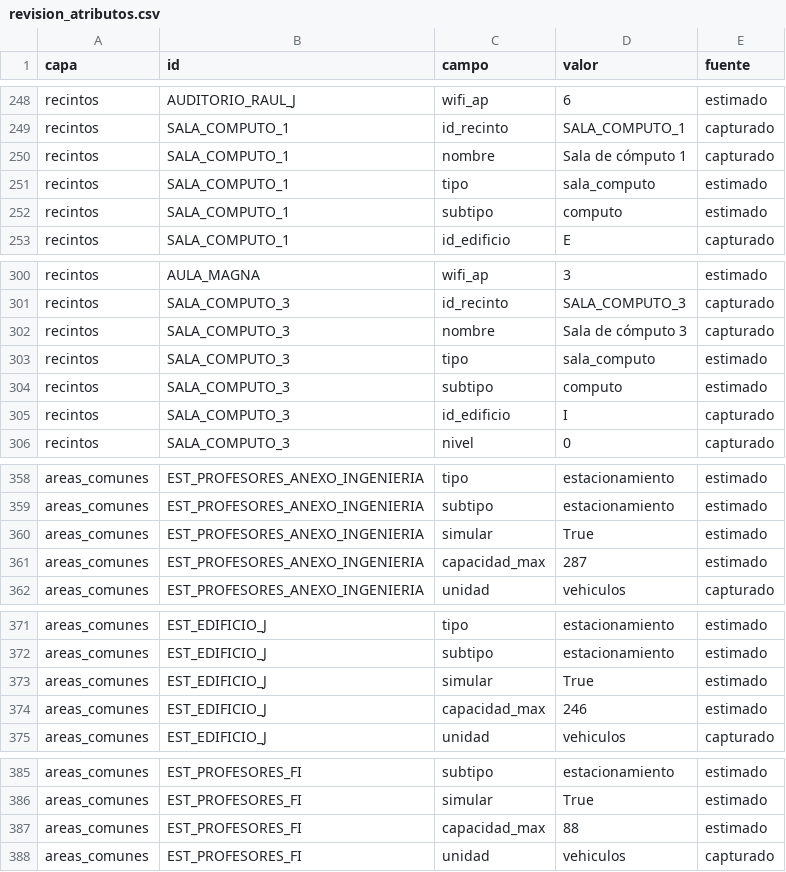
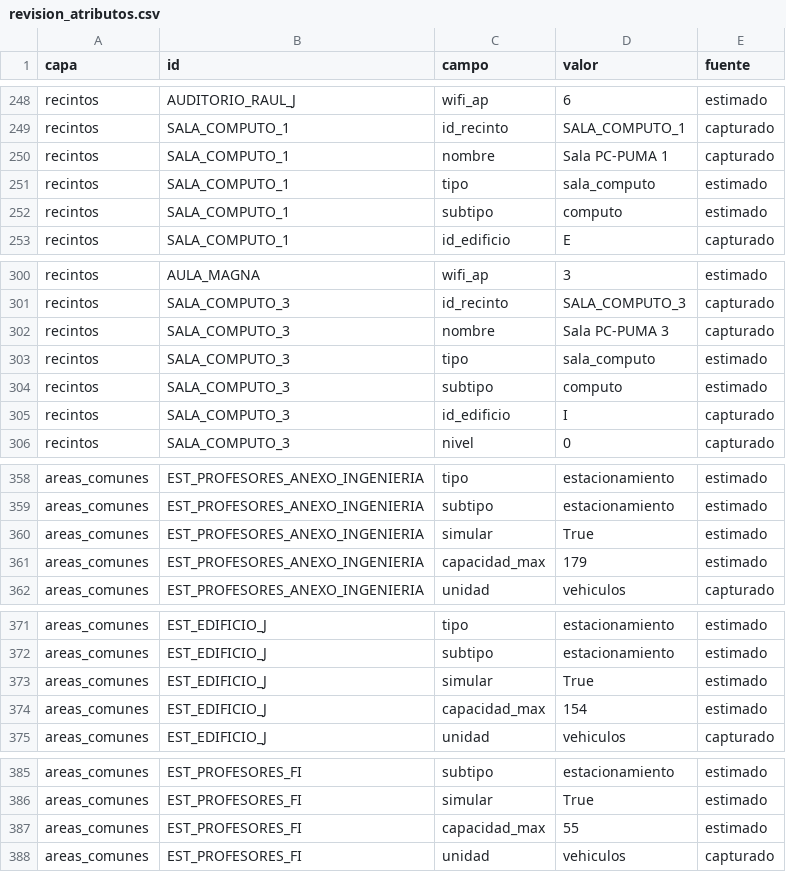
Before and after one commit to ismaelcarmona0301/geosig-fi-unam, a CSV file: docs/revision_atributos.csv, drawn as a sheet; only a part is shown, gaps mark what is left out; the diff covers the shown part only.

```diff
--- a/docs/revision_atributos.csv
+++ b/docs/revision_atributos.csv
@@ -249,3 +249,3 @@ recintos,AUDITORIO_RAUL_J,wifi_ap,6,estimado
 recintos,SALA_COMPUTO_1,id_recinto,SALA_COMPUTO_1,capturado
-recintos,SALA_COMPUTO_1,nombre,Sala de cómputo 1,capturado
+recintos,SALA_COMPUTO_1,nombre,Sala PC-PUMA 1,capturado
 recintos,SALA_COMPUTO_1,tipo,sala_computo,estimado
@@ -301,3 +301,3 @@ recintos,AULA_MAGNA,wifi_ap,3,estimado
 recintos,SALA_COMPUTO_3,id_recinto,SALA_COMPUTO_3,capturado
-recintos,SALA_COMPUTO_3,nombre,Sala de cómputo 3,capturado
+recintos,SALA_COMPUTO_3,nombre,Sala PC-PUMA 3,capturado
 recintos,SALA_COMPUTO_3,tipo,sala_computo,estimado
@@ -360,3 +360,3 @@ areas_comunes,EST_PROFESORES_ANEXO_INGENIERIA,subtipo,estacionamiento,estimado
 areas_comunes,EST_PROFESORES_ANEXO_INGENIERIA,simular,True,estimado
-areas_comunes,EST_PROFESORES_ANEXO_INGENIERIA,capacidad_max,287,estimado
+areas_comunes,EST_PROFESORES_ANEXO_INGENIERIA,capacidad_max,179,estimado
 areas_comunes,EST_PROFESORES_ANEXO_INGENIERIA,unidad,vehiculos,capturado
@@ -373,3 +373,3 @@ areas_comunes,EST_EDIFICIO_J,subtipo,estacionamiento,estimado
 areas_comunes,EST_EDIFICIO_J,simular,True,estimado
-areas_comunes,EST_EDIFICIO_J,capacidad_max,246,estimado
+areas_comunes,EST_EDIFICIO_J,capacidad_max,154,estimado
 areas_comunes,EST_EDIFICIO_J,unidad,vehiculos,capturado
@@ -386,3 +386,3 @@ areas_comunes,EST_PROFESORES_FI,subtipo,estacionamiento,estimado
 areas_comunes,EST_PROFESORES_FI,simular,True,estimado
-areas_comunes,EST_PROFESORES_FI,capacidad_max,88,estimado
+areas_comunes,EST_PROFESORES_FI,capacidad_max,55,estimado
 areas_comunes,EST_PROFESORES_FI,unidad,vehiculos,capturado
```
Also changed, not shown: 4 added rows and 8 edited cells elsewhere in this file, 14 other files.
